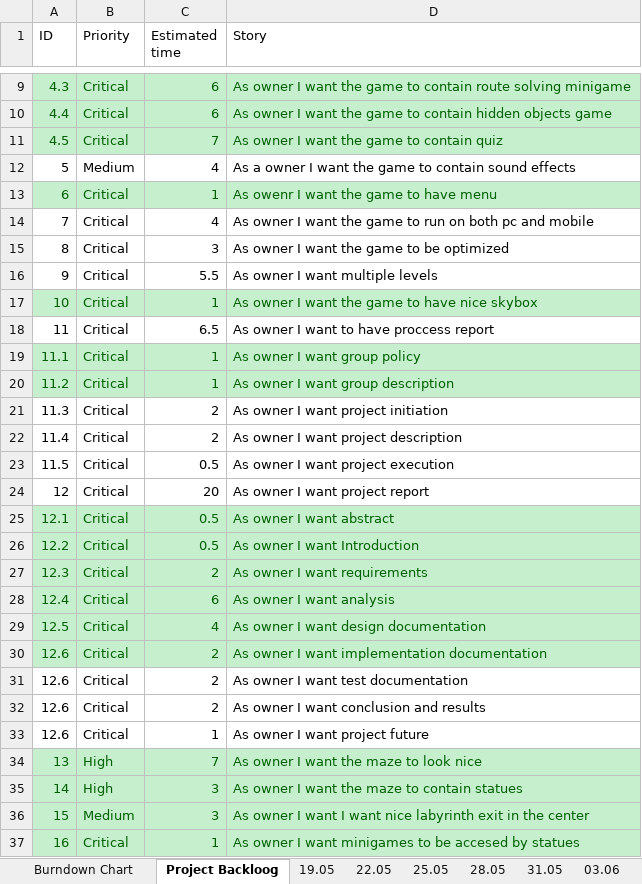
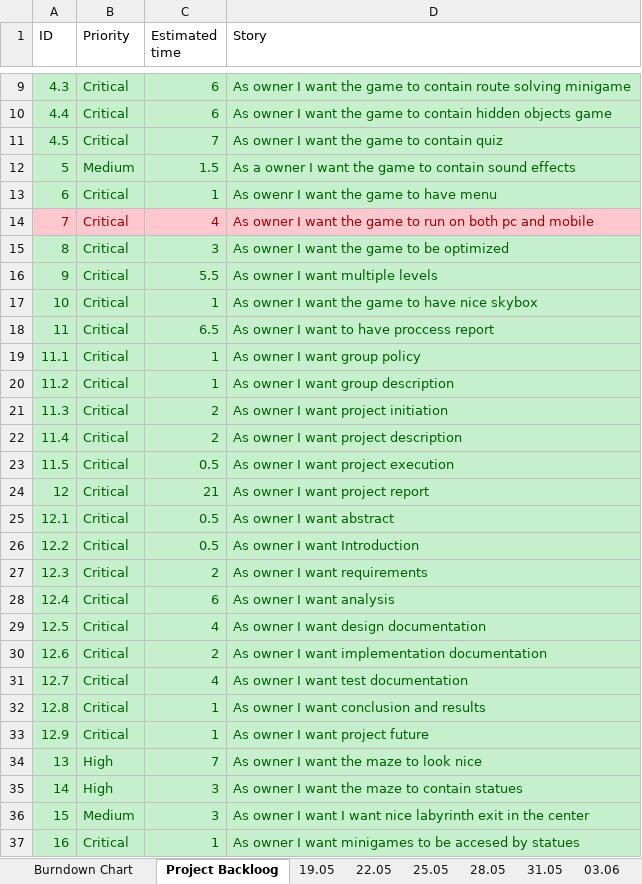
Before and after one commit to mareklowy/BrainPath-unity, an Excel workbook: Documentation/Scrum/Scrum.xlsx, sheet Project Backloog, drawn as a sheet; only a part is shown, gaps mark what is left out; values as stored, in another font and other column widths than the file's, no borders; the diff names each change by its address in the sheet, - before the commit and + after, or states it on an @@ line.

```diff
--- a/Documentation/Scrum/Scrum.xlsx (sheet Project Backloog)
+++ b/Documentation/Scrum/Scrum.xlsx (sheet Project Backloog)
@@ A12:D12 fill: none → #C6EFCE, text colour: black → #006100 @@
-C12 (Estimated time): 4
+C12 (Estimated time): 1.5
@@ A14:D14 fill: none → #FFC7CE, text colour: black → #9C0006 @@
@@ A15:D16 fill: none → #C6EFCE, text colour: black → #006100 @@
@@ A18:D18 fill: none → #C6EFCE, text colour: black → #006100 @@
@@ A21:D24 fill: none → #C6EFCE, text colour: black → #006100 @@
-C24 (Estimated time): 20
+C24 (Estimated time): 21
-A31 (ID): 12.6
+A31 (ID): 12.7
@@ A31:D33 fill: none → #C6EFCE, text colour: black → #006100 @@
-C31 (Estimated time): 2
+C31 (Estimated time): 4
-A32 (ID): 12.6
+A32 (ID): 12.8
-C32 (Estimated time): 2
+C32 (Estimated time): 1
-A33 (ID): 12.6
+A33 (ID): 12.9
```
Also changed, not shown: sheet 03.06, sheet Burndown Chart, charts or pictures, 2 other files.
